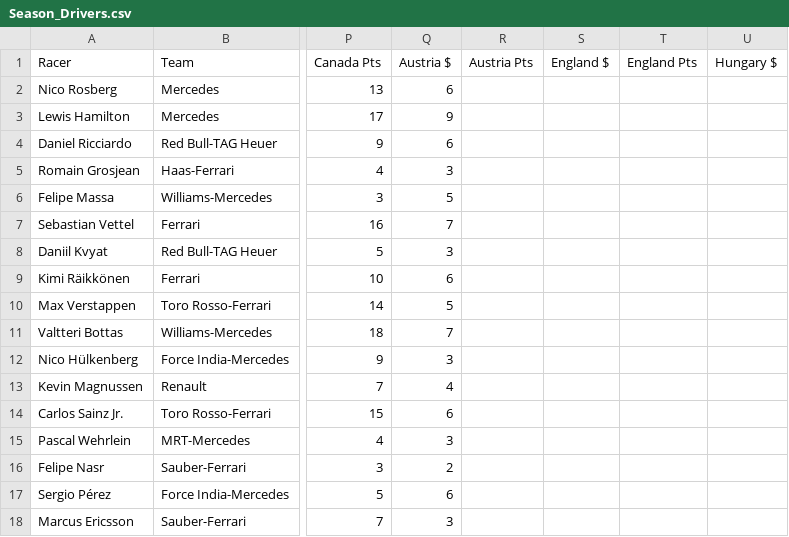
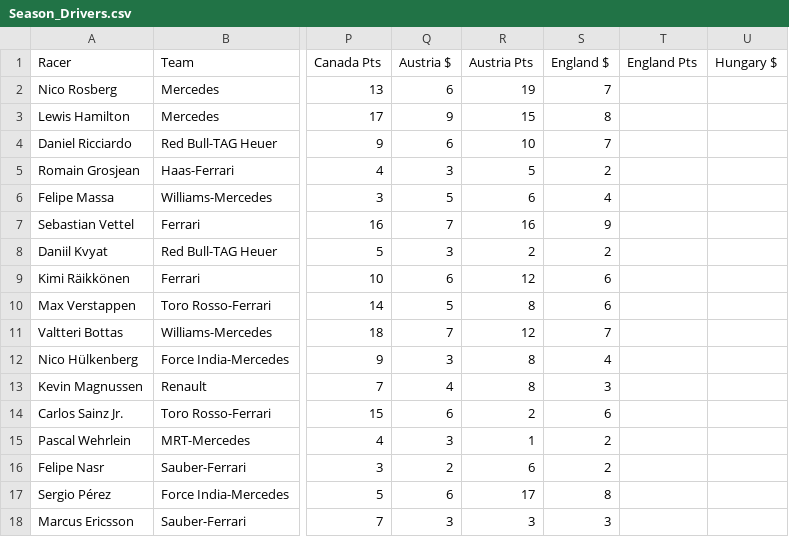
Before and after one commit to jankcious/fantasy-formula-one, a CSV file: Season_Drivers.csv, drawn as a sheet; only a part is shown, gaps mark what is left out; the diff covers the shown part only; the diff names each change by its address in the sheet, - before the commit and + after, or states it on an @@ line.

```diff
--- a/Season_Drivers.csv
+++ b/Season_Drivers.csv
-R2 (Austria Pts): (empty)
+R2 (Austria Pts): 19
-S2 (England $): (empty)
+S2 (England $): 7
-R3 (Austria Pts): (empty)
+R3 (Austria Pts): 15
-S3 (England $): (empty)
+S3 (England $): 8
-R4 (Austria Pts): (empty)
+R4 (Austria Pts): 10
-S4 (England $): (empty)
+S4 (England $): 7
-R5 (Austria Pts): (empty)
+R5 (Austria Pts): 5
-S5 (England $): (empty)
+S5 (England $): 2
-R6 (Austria Pts): (empty)
+R6 (Austria Pts): 6
-S6 (England $): (empty)
+S6 (England $): 4
-R7 (Austria Pts): (empty)
+R7 (Austria Pts): 16
-S7 (England $): (empty)
+S7 (England $): 9
-R8 (Austria Pts): (empty)
+R8 (Austria Pts): 2
-S8 (England $): (empty)
+S8 (England $): 2
-R9 (Austria Pts): (empty)
+R9 (Austria Pts): 12
-S9:S10 (England $): (empty)
+S9:S10 (England $): 6
-R10 (Austria Pts): (empty)
+R10 (Austria Pts): 8
-R11 (Austria Pts): (empty)
+R11 (Austria Pts): 12
-S11 (England $): (empty)
+S11 (England $): 7
-R12:R13 (Austria Pts): (empty)
+R12:R13 (Austria Pts): 8
-S12 (England $): (empty)
+S12 (England $): 4
-S13 (England $): (empty)
+S13 (England $): 3
-R14 (Austria Pts): (empty)
+R14 (Austria Pts): 2
-S14 (England $): (empty)
+S14 (England $): 6
-R15 (Austria Pts): (empty)
+R15 (Austria Pts): 1
-S15:S16 (England $): (empty)
+S15:S16 (England $): 2
-R16 (Austria Pts): (empty)
+R16 (Austria Pts): 6
-R17 (Austria Pts): (empty)
+R17 (Austria Pts): 17
-S17 (England $): (empty)
+S17 (England $): 8
-R18 (Austria Pts): (empty)
+R18 (Austria Pts): 3
-S18 (England $): (empty)
+S18 (England $): 3
```
Also changed, not shown: 12 edited cells elsewhere in this file, Season_Teams.csv, races/Canada.csv, 10 other files.
